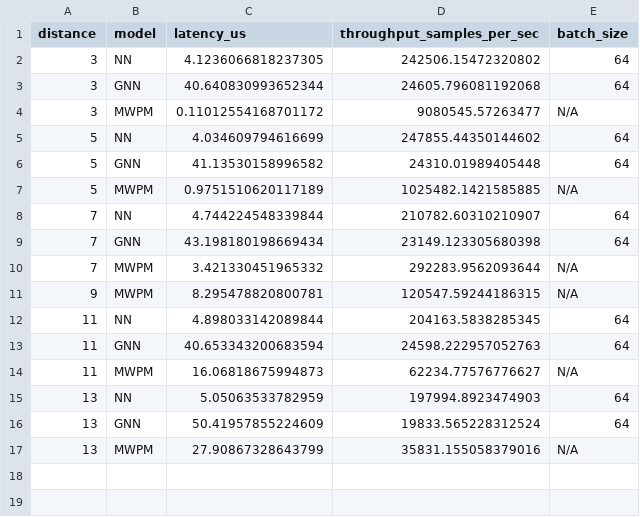
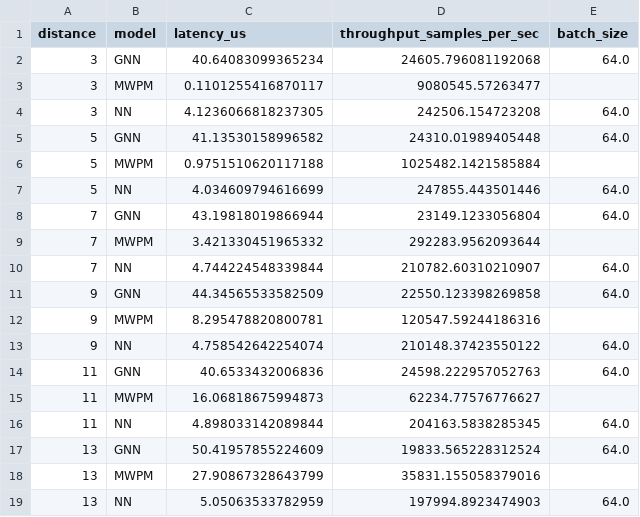
Before and after one commit to billxby/quantum-error-correction, a CSV file: code/results/nn_vs_gnn_comparison/plots/final/inference_speeds.csv, drawn as a sheet.

Commit message:
missing values

```diff
--- a/code/results/nn_vs_gnn_comparison/plots/final/inference_speeds.csv
+++ b/code/results/nn_vs_gnn_comparison/plots/final/inference_speeds.csv
@@ -1,17 +1,19 @@
 distance,model,latency_us,throughput_samples_per_sec,batch_size
-3,NN,4.1236066818237305,242506.15472320802,64
-3,GNN,40.640830993652344,24605.796081192068,64
-3,MWPM,0.11012554168701172,9080545.57263477,N/A
-5,NN,4.034609794616699,247855.44350144602,64
-5,GNN,41.13530158996582,24310.01989405448,64
-5,MWPM,0.9751510620117189,1025482.1421585885,N/A
-7,NN,4.744224548339844,210782.60310210907,64
-7,GNN,43.198180198669434,23149.123305680398,64
-7,MWPM,3.421330451965332,292283.9562093644,N/A
-9,MWPM,8.295478820800781,120547.59244186315,N/A
-11,NN,4.898033142089844,204163.5838285345,64
-11,GNN,40.653343200683594,24598.222957052763,64
-11,MWPM,16.06818675994873,62234.77576776627,N/A
-13,NN,5.05063533782959,197994.8923474903,64
-13,GNN,50.41957855224609,19833.565228312524,64
-13,MWPM,27.90867328643799,35831.155058379016,N/A
+3,GNN,40.64083099365234,24605.796081192068,64.0
+3,MWPM,0.1101255416870117,9080545.57263477,
+3,NN,4.1236066818237305,242506.154723208,64.0
+5,GNN,41.13530158996582,24310.01989405448,64.0
+5,MWPM,0.9751510620117188,1025482.1421585884,
+5,NN,4.034609794616699,247855.443501446,64.0
+7,GNN,43.19818019866944,23149.1233056804,64.0
+7,MWPM,3.421330451965332,292283.9562093644,
+7,NN,4.744224548339844,210782.60310210907,64.0
+9,GNN,44.34565533582509,22550.123398269858,64.0
+9,MWPM,8.295478820800781,120547.59244186316,
+9,NN,4.758542642254074,210148.37423550122,64.0
+11,GNN,40.6533432006836,24598.222957052763,64.0
+11,MWPM,16.06818675994873,62234.77576776627,
+11,NN,4.898033142089844,204163.5838285345,64.0
+13,GNN,50.41957855224609,19833.565228312524,64.0
+13,MWPM,27.90867328643799,35831.155058379016,
+13,NN,5.05063533782959,197994.8923474903,64.0
```
Also changed, not shown: code/gSAGE/extrapolation/results/revised_training/wilcoxon_test_results.csv, 6 other files.
